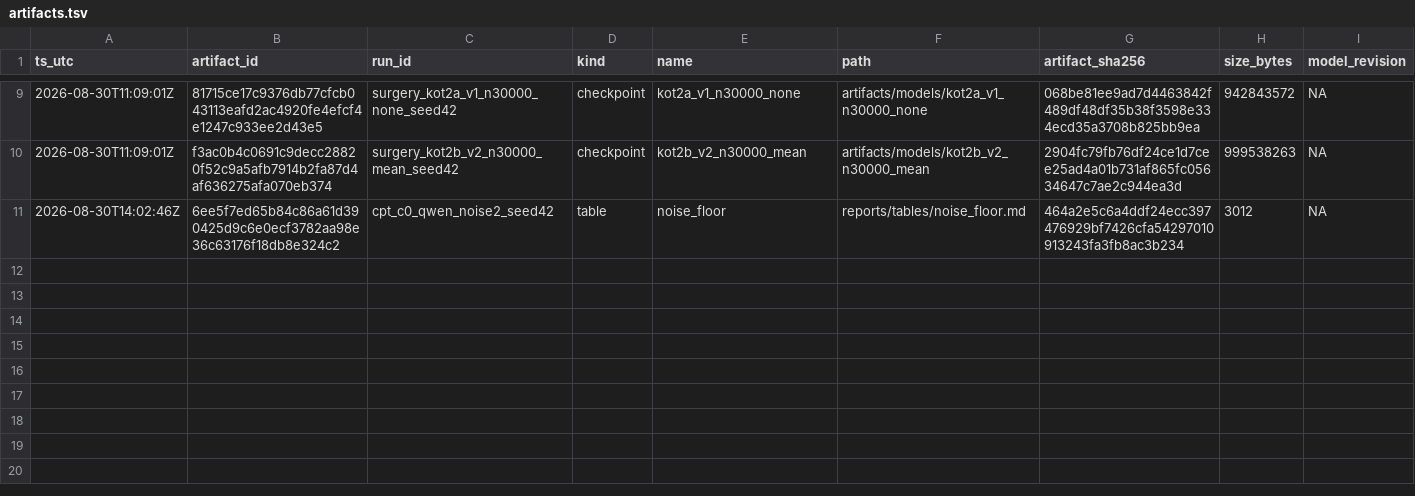
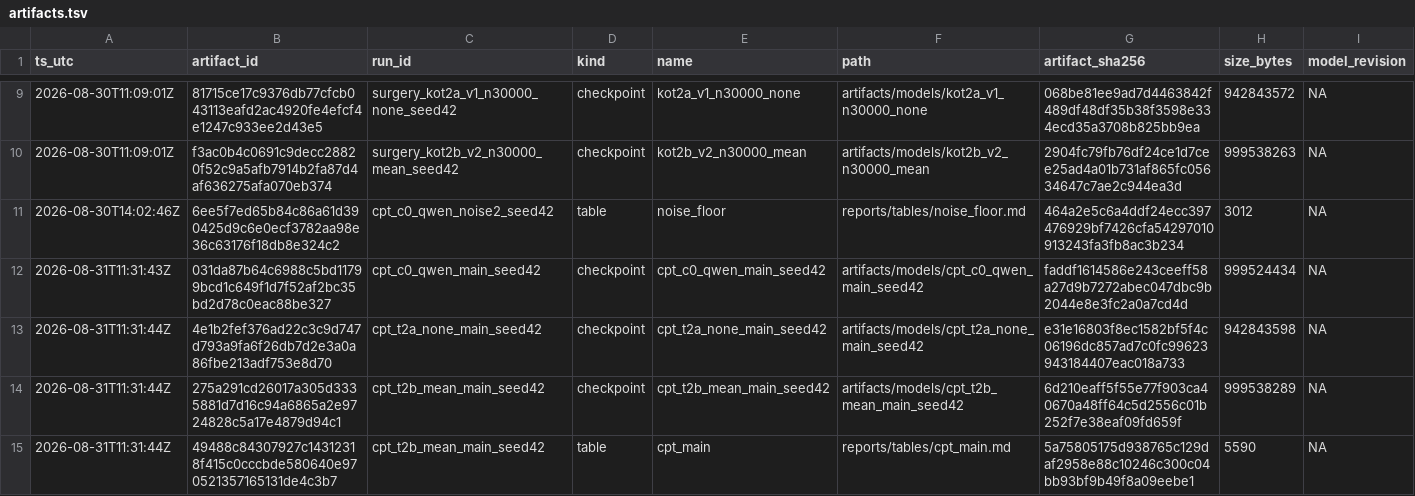
Before and after one commit to jinsan02/kotokenlab, a TSV file: experiments/artifacts.tsv, drawn as a sheet; only a part is shown, gaps mark what is left out; rows hold the shown columns only; the diff names each change by its address in the sheet, - before the commit and + after, or states it on an @@ line.

Commit message:
record(cpt): 본 CPT 3조건 — Q4 부정, Q5 긍정. T2b 는 따라잡지 못했다
같은 원문 168.5MB, 정렬 없음, seed 42.

            학습 전     학습 후    vs C0      판정
  C0  ko    1.156880   1.137540      -       기준
  T2a ko    1.155912   1.136817   -0.064%   개선 (7.2 sigma)
  T2b ko    2.380297   1.567095  +37.76%    악화 (348 sigma)

압축은 약속대로 됐다. 같은 원문을 C0 는 49.9M, T2b 는 34.8M 토큰으로
처리했다 (비율 0.6977, Level 1 예측 0.696 과 일치). 토크나이저 수술은
설계대로 작동했고 못 따라온 것은 언어모델이다. T2b 는 메워야 할 1.2428
중 0.8132(65.4%)를 메우고 0.4296 을 남겼다.

T2b 도 수렴했다 — 마지막 40MB 움직임이 0.0004 로 자기 2 sigma 의 1/6 이다.
C0 도 같은 구간에서 멈췄으므로 '통제군이 덜 학습돼서' 라는 반론은 안 선다.

진단: 새 토큰 30,000개의 중앙값 발화가 168.5MB 전체에서 143회다. 전체
토큰의 43%가 새 토큰인데도 그렇다 — 상위 0.4%가 45,000번씩 먹는다.
896차원 벡터를 143번 업데이트로 밑바닥부터 학습할 수 없다. 초기화가 아니라
노출의 문제다 (E0/E1/E2 에서 부품 평균이 이미 최선이었다).

학습 전 지점은 CPT 와 같은 평가 함수·같은 2MB 예산으로 따로 쟀다
(eval_bpb_*_main0). 체크포인트 3개와 보고표를 artifacts.tsv 에 등록했다.

wall_sec 은 쓰지 마라 — 학습 중 데스크톱 앱이 GPU 를 함께 써서 오염됐다.
BPB 는 영향 없다 (cudnn.benchmark 가 꺼져 있어 시간 기반 알고리즘 선택
경로가 닫혀 있다). 속도는 Step 7 의 통제된 system_bench 에서만 잰다.

Run-Id: cpt_t2b_mean_main_seed42
Ledger: experiments/LEDGER.tsv,experiments/lm_metrics.tsv,experiments/train_curve.tsv,experiments/artifacts.tsv
Config-SHA256: 0c9c7394fa43089f225d4fa50c94431f15ab2d386b2c429812ef9455eb048bc2

```diff
--- a/experiments/artifacts.tsv
+++ b/experiments/artifacts.tsv
+row 12: 2026-08-31T11:31:43Z | 031da87b64c6988c5bd11799bcd1c649f1d7f52af2bc35bd2d78c0eac88be327 | cpt_c0_qwen_main_seed42 | checkpoint | cpt_c0_qwen_main_seed42 | artifacts/models/cpt_c0_qwen_main_seed42 | faddf1614586e243ceeff58a27d9b7272abec047dbc9b2044e8e3fc2a0a7cd4d | 999524434 | NA
+row 13: 2026-08-31T11:31:44Z | 4e1b2fef376ad22c3c9d747d793a9fa6f26db7d2e3a0a86fbe213adf753e8d70 | cpt_t2a_none_main_seed42 | checkpoint | cpt_t2a_none_main_seed42 | artifacts/models/cpt_t2a_none_main_seed42 | e31e16803f8ec1582bf5f4c06196dc857ad7c0fc99623943184407eac018a733 | 942843598 | NA
+row 14: 2026-08-31T11:31:44Z | 275a291cd26017a305d3335881d7d16c94a6865a2e9724828c5a17e4879d94c1 | cpt_t2b_mean_main_seed42 | checkpoint | cpt_t2b_mean_main_seed42 | artifacts/models/cpt_t2b_mean_main_seed42 | 6d210eaff5f55e77f903ca40670a48ff64c5d2556c01b252f7e38eaf09fd659f | 999538289 | NA
+row 15: 2026-08-31T11:31:44Z | 49488c84307927c14312318f415c0cccbde580640e970521357165131de4c3b7 | cpt_t2b_mean_main_seed42 | table | cpt_main | reports/tables/cpt_main.md | 5a75805175d938765c129daf2958e88c10246c300c04bb93bf9b49f8a09eebe1 | 5590 | NA
```
Also changed, not shown: 17 other files.
